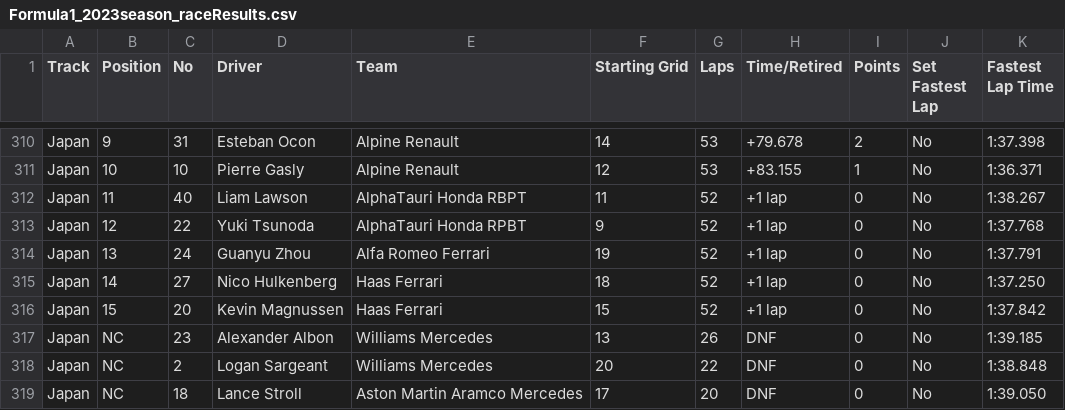
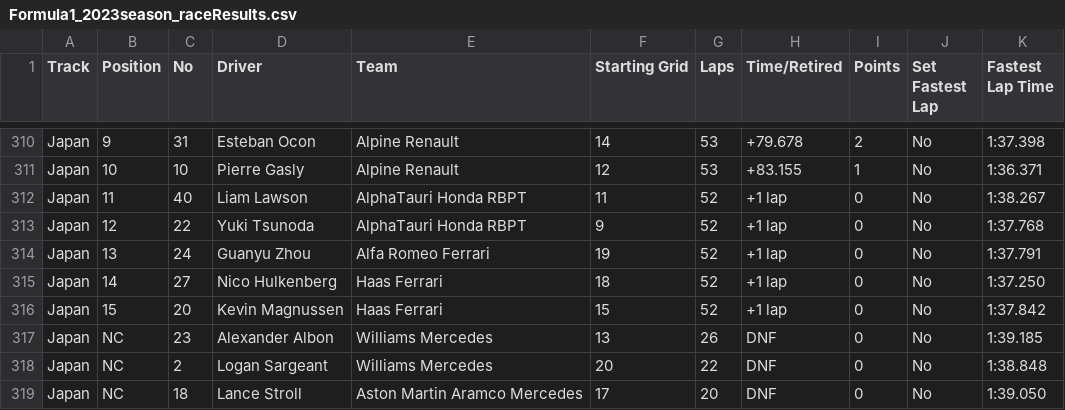
Before and after one commit to edf1101/Formula-1.5-Calculator, a CSV file: Formula1_2023season_raceResults.csv, drawn as a sheet; only a part is shown, gaps mark what is left out.

```diff
--- a/Formula1_2023season_raceResults.csv
+++ b/Formula1_2023season_raceResults.csv
@@ -312,3 +312,3 @@ Japan,10,10,Pierre Gasly,Alpine Renault,12,53,+83.155,1,No,1:36.371
 Japan,11,40,Liam Lawson,AlphaTauri Honda RBPT,11,52,+1 lap,0,No,1:38.267
-Japan,12,22,Yuki Tsunoda,AlphaTauri Honda RPBT,9,52,+1 lap,0,No,1:37.768
+Japan,12,22,Yuki Tsunoda,AlphaTauri Honda RBPT,9,52,+1 lap,0,No,1:37.768
 Japan,13,24,Guanyu Zhou,Alfa Romeo Ferrari,19,52,+1 lap,0,No,1:37.791
```
Also changed, not shown: 4 other files.
